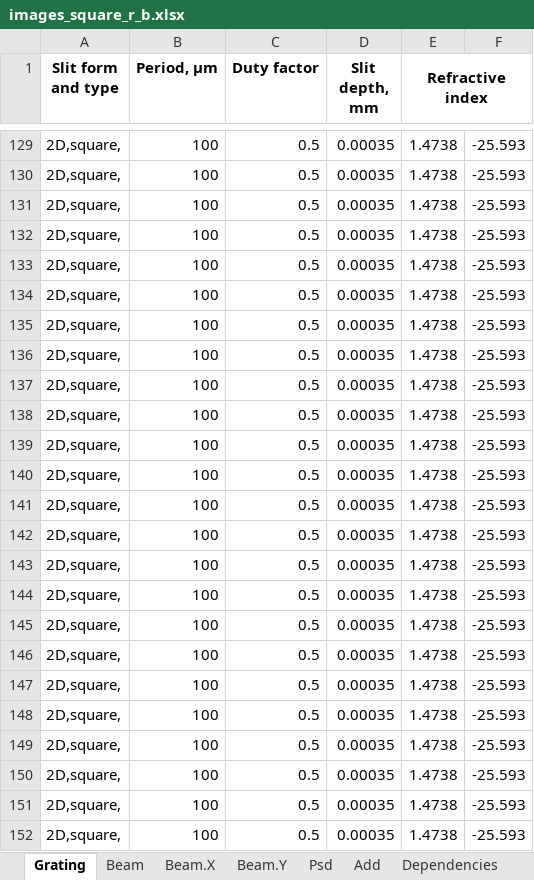
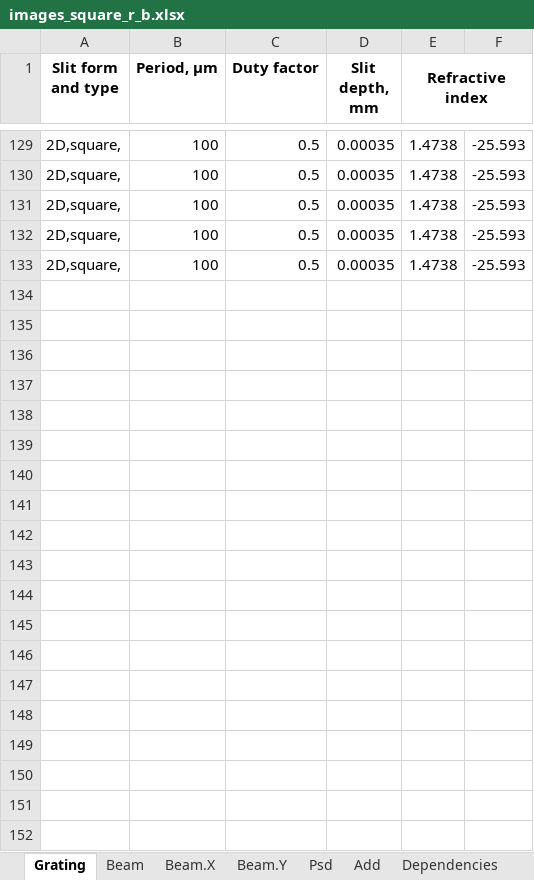
Before and after one commit to golobandr/SelfImaging, an Excel workbook: input_examples/images_square_r_b.xlsx, sheet Grating, drawn as a sheet; only a part is shown, gaps mark what is left out; values as stored, in another font and other column widths than the file's, no borders; the diff covers the shown part only; the diff names each change by its address in the sheet, - before the commit and + after, or states it on an @@ line.

```diff
--- a/input_examples/images_square_r_b.xlsx (sheet Grating)
+++ b/input_examples/images_square_r_b.xlsx (sheet Grating)
-row 134: 2D,square, | 100 | 0.5 | 0.00035 | 1.4738 | -25.593
-row 135: 2D,square, | 100 | 0.5 | 0.00035 | 1.4738 | -25.593
-row 136: 2D,square, | 100 | 0.5 | 0.00035 | 1.4738 | -25.593
-row 137: 2D,square, | 100 | 0.5 | 0.00035 | 1.4738 | -25.593
-row 138: 2D,square, | 100 | 0.5 | 0.00035 | 1.4738 | -25.593
-row 139: 2D,square, | 100 | 0.5 | 0.00035 | 1.4738 | -25.593
-row 140: 2D,square, | 100 | 0.5 | 0.00035 | 1.4738 | -25.593
-row 141: 2D,square, | 100 | 0.5 | 0.00035 | 1.4738 | -25.593
-row 142: 2D,square, | 100 | 0.5 | 0.00035 | 1.4738 | -25.593
-row 143: 2D,square, | 100 | 0.5 | 0.00035 | 1.4738 | -25.593
-row 144: 2D,square, | 100 | 0.5 | 0.00035 | 1.4738 | -25.593
-row 145: 2D,square, | 100 | 0.5 | 0.00035 | 1.4738 | -25.593
-row 146: 2D,square, | 100 | 0.5 | 0.00035 | 1.4738 | -25.593
-row 147: 2D,square, | 100 | 0.5 | 0.00035 | 1.4738 | -25.593
-row 148: 2D,square, | 100 | 0.5 | 0.00035 | 1.4738 | -25.593
-row 149: 2D,square, | 100 | 0.5 | 0.00035 | 1.4738 | -25.593
-row 150: 2D,square, | 100 | 0.5 | 0.00035 | 1.4738 | -25.593
-row 151: 2D,square, | 100 | 0.5 | 0.00035 | 1.4738 | -25.593
-row 152: 2D,square, | 100 | 0.5 | 0.00035 | 1.4738 | -25.593
```
Also changed, not shown: 59 removed rows elsewhere in this sheet, sheet Beam.X, sheet Beam.Y, sheet Beam, sheet Psd, sheet Add, formulas that keep their value.
